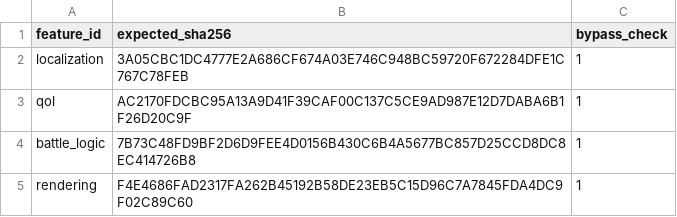
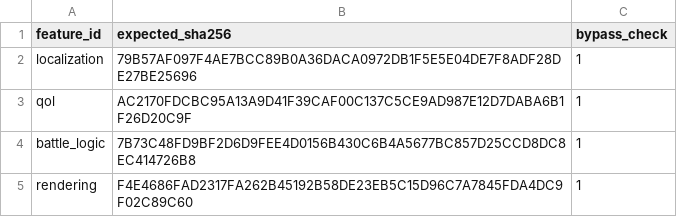
Before and after one commit to solid1353/NA2-Modding, a TSV file: na228_builder/profiles/current/features.tsv, drawn as a sheet.

```diff
--- a/na228_builder/profiles/current/features.tsv
+++ b/na228_builder/profiles/current/features.tsv
@@ -1,3 +1,3 @@
 feature_id	expected_sha256	bypass_check
-localization	3A05CBC1DC4777E2A686CF674A03E746C948BC59720F672284DFE1C767C78FEB	1
+localization	79B57AF097F4AE7BCC89B0A36DACA0972DB1F5E5E04DE7F8ADF28DE27BE25696	1
 qol	AC2170FDCBC95A13A9D41F39CAF00C137C5CE9AD987E12D7DABA6B1F26D20C9F	1
```
Also changed, not shown: na228_builder/features/localization/runtime_injector/patches.tsv, 2 other files.
